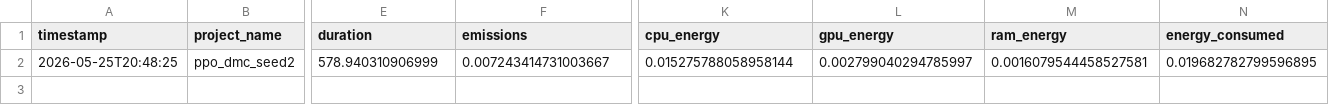
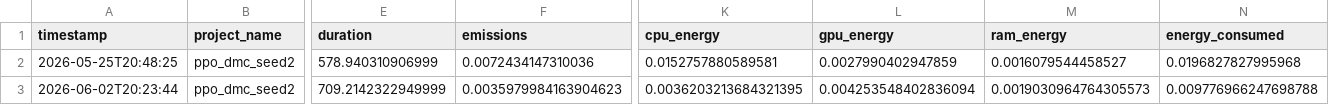
Before and after one commit to HenryW0220/rl-energy-benchmark-results, a CSV file: rl-energy-benchmark/results/ppo/dmc_cartpole/seed_2/emissions.csv, drawn as a sheet; only a part is shown, gaps mark what is left out; rows hold the shown columns only; the diff names each change by its address in the sheet, - before the commit and + after, or states it on an @@ line.

Commit message:
Update all results: DQN/PPO Pong 3 seeds, PPO DMC cartpole 3 seeds with cumulative energy

```diff
--- a/rl-energy-benchmark/results/ppo/dmc_cartpole/seed_2/emissions.csv
+++ b/rl-energy-benchmark/results/ppo/dmc_cartpole/seed_2/emissions.csv
-F2 (emissions): 0.007243414731003667
+F2 (emissions): 0.0072434147310036
-K2 (cpu_energy): 0.015275788058958144
+K2 (cpu_energy): 0.0152757880589581
-L2 (gpu_energy): 0.002799040294785997
+L2 (gpu_energy): 0.0027990402947859
-M2 (ram_energy): 0.0016079544458527581
+M2 (ram_energy): 0.0016079544458527
-N2 (energy_consumed): 0.019682782799596895
+N2 (energy_consumed): 0.0196827827995968
+row 3: 2026-06-02T20:23:44 | ppo_dmc_seed2 | 709.2142322949999 | 0.0035979984163904623 | 0.0036203213684321395 | 0.004253548402836094 | 0.0019030964764305573 | 0.009776966247698788
```
Also changed, not shown: rl-energy-benchmark/results/ppo/dmc_cartpole/seed_0/emissions.csv, rl-energy-benchmark/results/ppo/dmc_cartpole/seed_1/emissions.csv, 9 other files.
